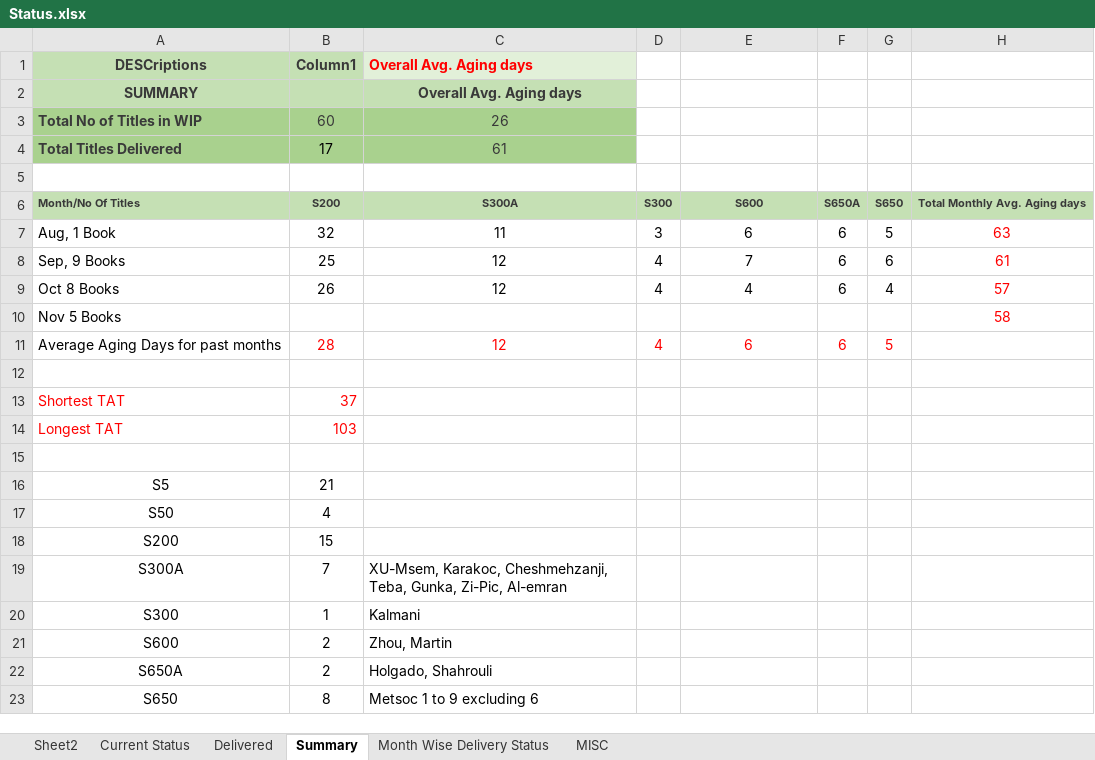
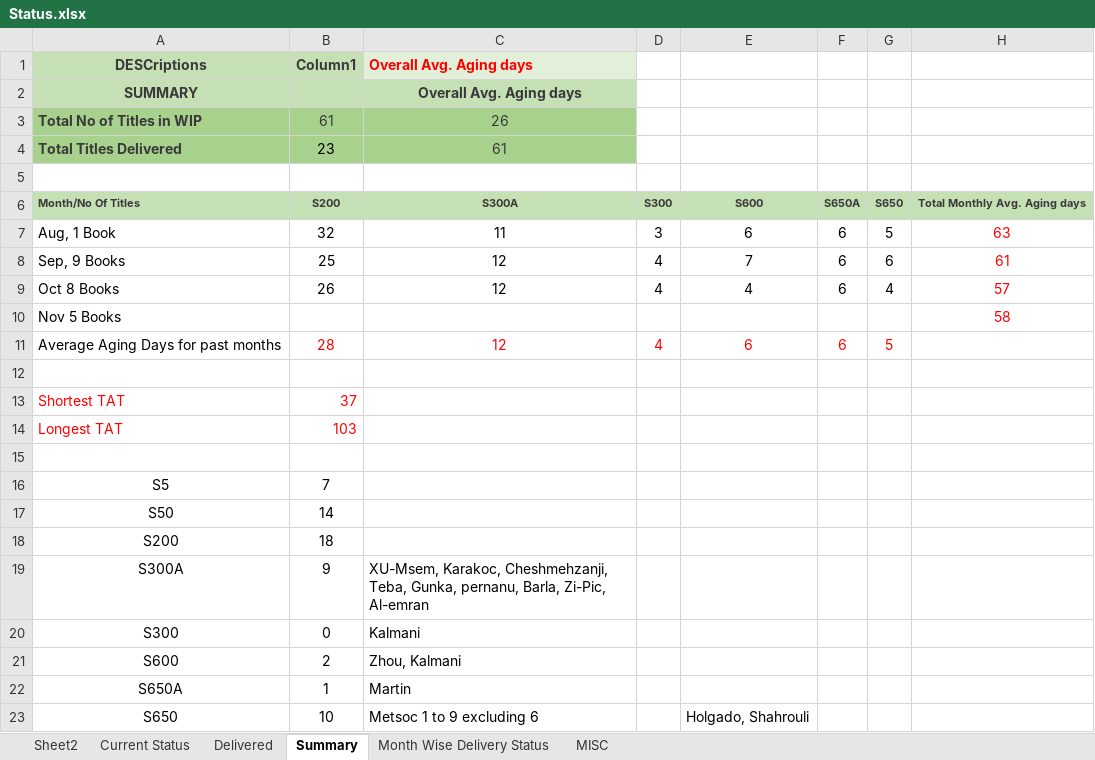
Before and after one commit to Gullu-puda/sn-dashboard, an Excel workbook: Status.xlsx, sheet Summary, drawn as a sheet; values as stored, in another font and other column widths than the file's, no borders; table styles not drawn; the diff names each change by its address in the sheet, - before the commit and + after, or states it on an @@ line.

```diff
--- a/Status.xlsx (sheet Summary)
+++ b/Status.xlsx (sheet Summary)
-B3 (Column1): 60
+B3 (Column1): 61
-B4 (Column1): 17
+B4 (Column1): 23
-B16 (Column1): 21
+B16 (Column1): 7
-B17 (Column1): 4
+B17 (Column1): 14
-B18 (Column1): 15
+B18 (Column1): 18
-B19 (Column1): 7
+B19 (Column1): 9
-C19 (Overall Avg. Aging days): …Teba, Gunka, Zi-Pic, Al-emran
+C19 (Overall Avg. Aging days): …Teba, Gunka, pernanu, Barla, Zi-Pic, Al-emran
-B20 (Column1): 1
+B20 (Column1): 0
-C21 (Overall Avg. Aging days): Zhou, Martin
+C21 (Overall Avg. Aging days): Zhou, Kalmani
-B22 (Column1): 2
+B22 (Column1): 1
-C22 (Overall Avg. Aging days): Holgado, Shahrouli
+C22 (Overall Avg. Aging days): Martin
-B23 (Column1): 8
+B23 (Column1): 10
-E23: (empty)
+E23: Holgado, Shahrouli
```
Also changed, not shown: sheet Current Status, hidden cells, 1 other file.
